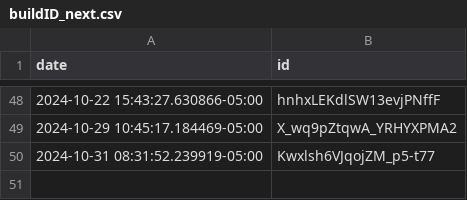
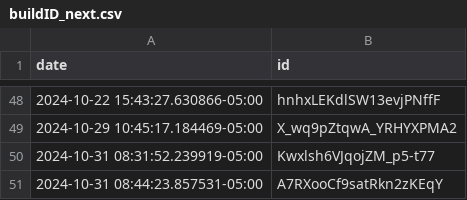
Before and after one commit to TJhon/dolar-peru, a CSV file: log/buildID_next.csv, drawn as a sheet; only a part is shown, gaps mark what is left out; the diff names each change by its address in the sheet, - before the commit and + after, or states it on an @@ line.

```diff
--- a/log/buildID_next.csv
+++ b/log/buildID_next.csv
+row 51: 2024-10-31 08:44:23.857531-05:00 | A7RXooCf9satRkn2zKEqY
```
